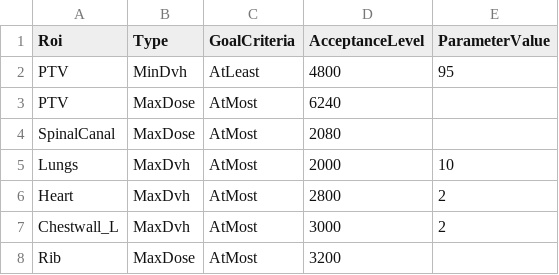
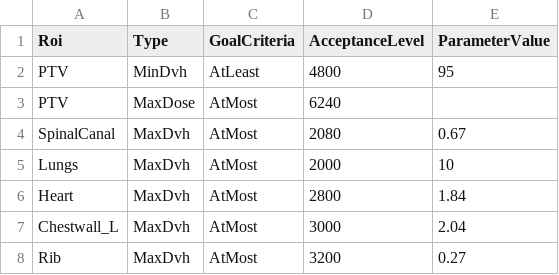
Before and after one commit to kels271828/RayBay, a CSV file: results/patient1/goals.csv, drawn as a sheet.

Commit message:
modifying goals/funcs to match approved plan

```diff
--- a/results/patient1/goals.csv
+++ b/results/patient1/goals.csv
@@ -3,6 +3,6 @@ PTV,MinDvh,AtLeast,4800,95
 PTV,MaxDose,AtMost,6240,
-SpinalCanal,MaxDose,AtMost,2080,
+SpinalCanal,MaxDvh,AtMost,2080,0.67
 Lungs,MaxDvh,AtMost,2000,10
-Heart,MaxDvh,AtMost,2800,2
-Chestwall_L,MaxDvh,AtMost,3000,2
-Rib,MaxDose,AtMost,3200,
+Heart,MaxDvh,AtMost,2800,1.84
+Chestwall_L,MaxDvh,AtMost,3000,2.04
+Rib,MaxDvh,AtMost,3200,0.27
```
Also changed, not shown: results/patient1/funcs_toy.csv, 1 other file.
